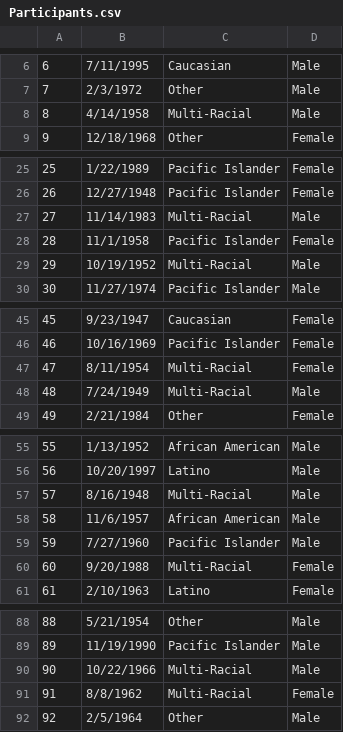
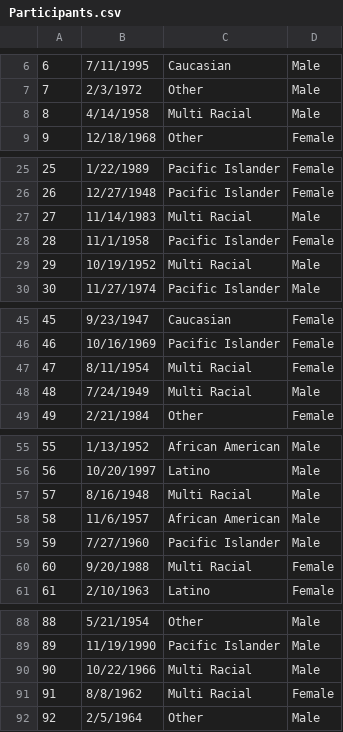
Before and after one commit to Capping-CPCA/Report-Generation, a CSV file: MinimalDatabase/csv/Participants.csv, drawn as a sheet; only a part is shown, gaps mark what is left out; the diff covers the shown part only.

Commit message:
Replaced all instances of Multi-Racial to Multi Racial to be in line with the real database RACE enum

```diff
--- a/MinimalDatabase/csv/Participants.csv
+++ b/MinimalDatabase/csv/Participants.csv
@@ -7,3 +7,3 @@
 7,2/3/1972,Other,Male
-8,4/14/1958,Multi-Racial,Male
+8,4/14/1958,Multi Racial,Male
 9,12/18/1968,Other,Female
@@ -26,5 +26,5 @@
 26,12/27/1948,Pacific Islander,Female
-27,11/14/1983,Multi-Racial,Male
+27,11/14/1983,Multi Racial,Male
 28,11/1/1958,Pacific Islander,Female
-29,10/19/1952,Multi-Racial,Male
+29,10/19/1952,Multi Racial,Male
 30,11/27/1974,Pacific Islander,Male
@@ -46,4 +46,4 @@
 46,10/16/1969,Pacific Islander,Female
-47,8/11/1954,Multi-Racial,Female
-48,7/24/1949,Multi-Racial,Male
+47,8/11/1954,Multi Racial,Female
+48,7/24/1949,Multi Racial,Male
 49,2/21/1984,Other,Female
@@ -56,6 +56,6 @@
 56,10/20/1997,Latino,Male
-57,8/16/1948,Multi-Racial,Male
+57,8/16/1948,Multi Racial,Male
 58,11/6/1957,African American,Male
 59,7/27/1960,Pacific Islander,Male
-60,9/20/1988,Multi-Racial,Female
+60,9/20/1988,Multi Racial,Female
 61,2/10/1963,Latino,Female
@@ -89,4 +89,4 @@
 89,11/19/1990,Pacific Islander,Male
-90,10/22/1966,Multi-Racial,Male
-91,8/8/1962,Multi-Racial,Female
+90,10/22/1966,Multi Racial,Male
+91,8/8/1962,Multi Racial,Female
 92,2/5/1964,Other,Male
```
Also changed, not shown: 2 edited cells elsewhere in this file, 3 other files.
